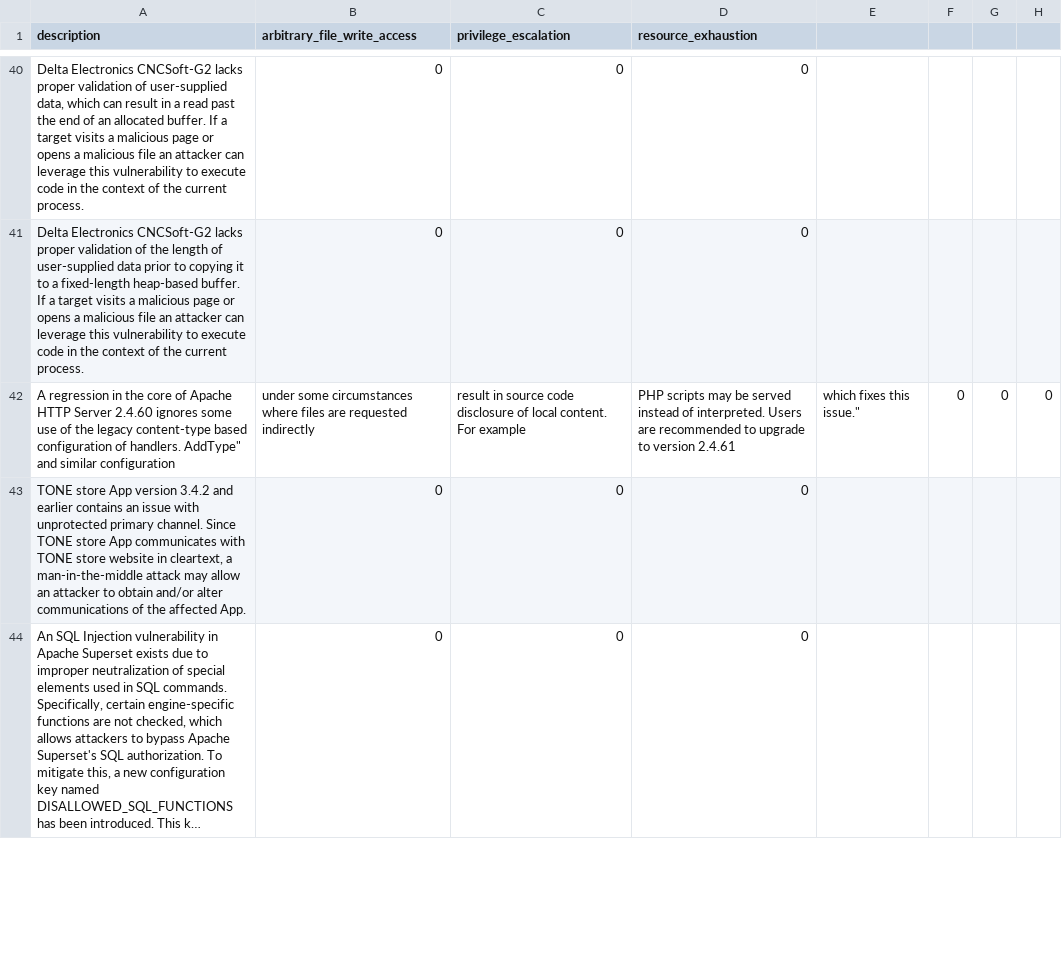
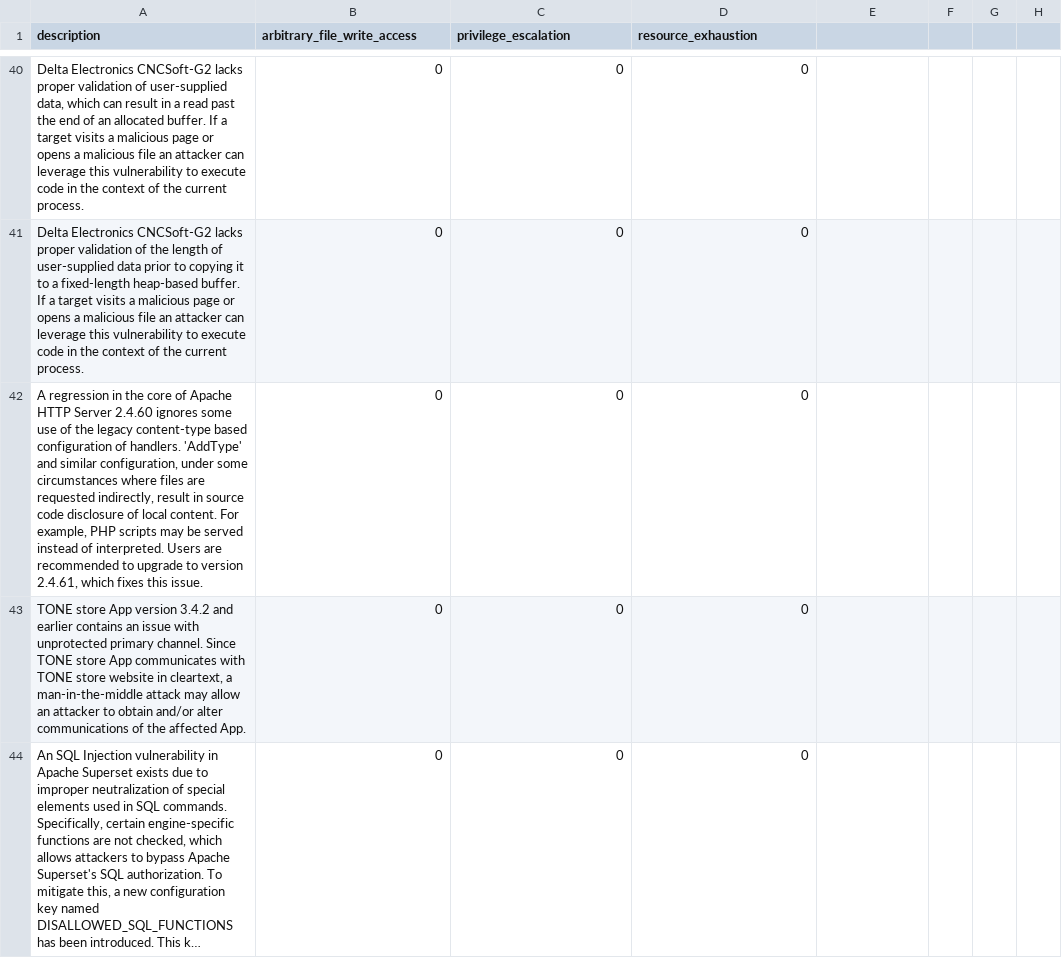
Before and after one commit to alegrey91/vex8s-model, a CSV file: cve_multilabel_dataset.csv, drawn as a sheet; only a part is shown, gaps mark what is left out; long unchanged cells end in ….

Commit message:
fix: dataset typo

```diff
--- a/cve_multilabel_dataset.csv
+++ b/cve_multilabel_dataset.csv
@@ -41,3 +41,3 @@ description,arbitrary_file_write_access,privilege_escalation,resource_exhaustion
 "Delta Electronics CNCSoft-G2 lacks proper validation of the length of user-supplied data prior to copying it to a fixed-length heap-based buffer. If a target visits a malicious page or opens a malicious file an attacker can leverage this vulnerability to execute code in the context of the current process.",0,0,0
-"A regression in the core of Apache HTTP Server 2.4.60 ignores some use of the legacy content-type based configuration of handlers.   "AddType" and similar configuration, under some circumstances where files are requested indirectly, result in source code disclosure of local content. For example, PHP scripts may be served instead of interpreted.  Users are recommended to upgrade to version 2.4.61, which fixes this issue.",0,0,0
+"A regression in the core of Apache HTTP Server 2.4.60 ignores some use of the legacy content-type based configuration of handlers. 'AddType' and similar configuration, under some circumstances where files are requested indirectly, result in source code disclosure of local content. For example, PHP scripts may be served instead of interpreted.  Users are recommended to upgrade to version 2.4.61, which fixes this issue.",0,0,0
 "TONE store App version 3.4.2 and earlier contains an issue with unprotected primary channel. Since TONE store App communicates with TONE store website in cleartext, a man-in-the-middle attack may allow an attacker to obtain and/or alter communications of the affected App.",0,0,0
```
